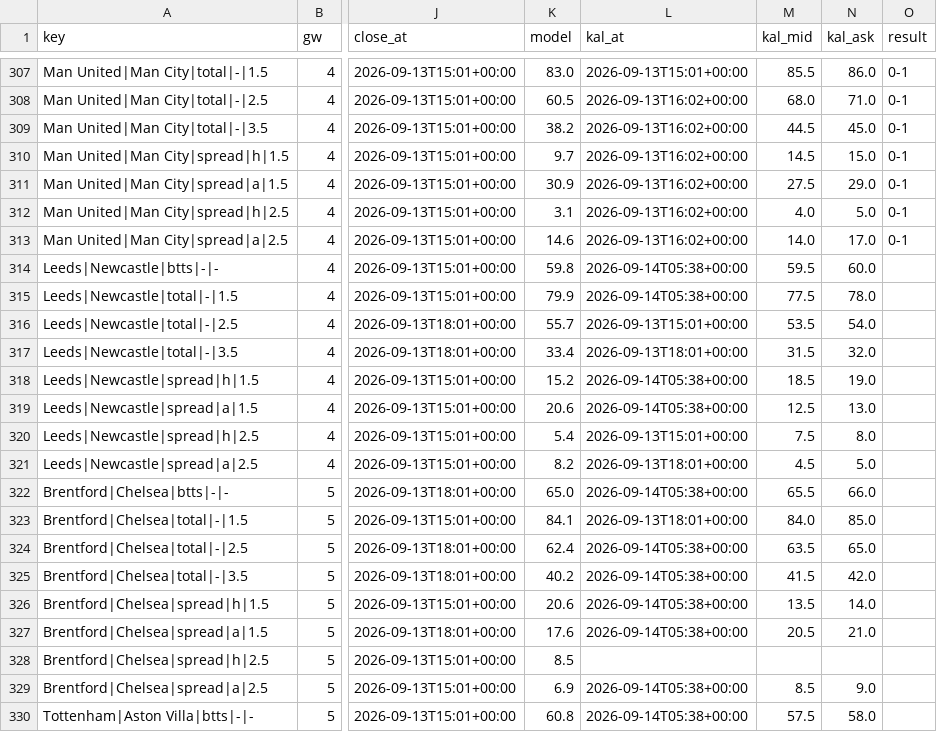
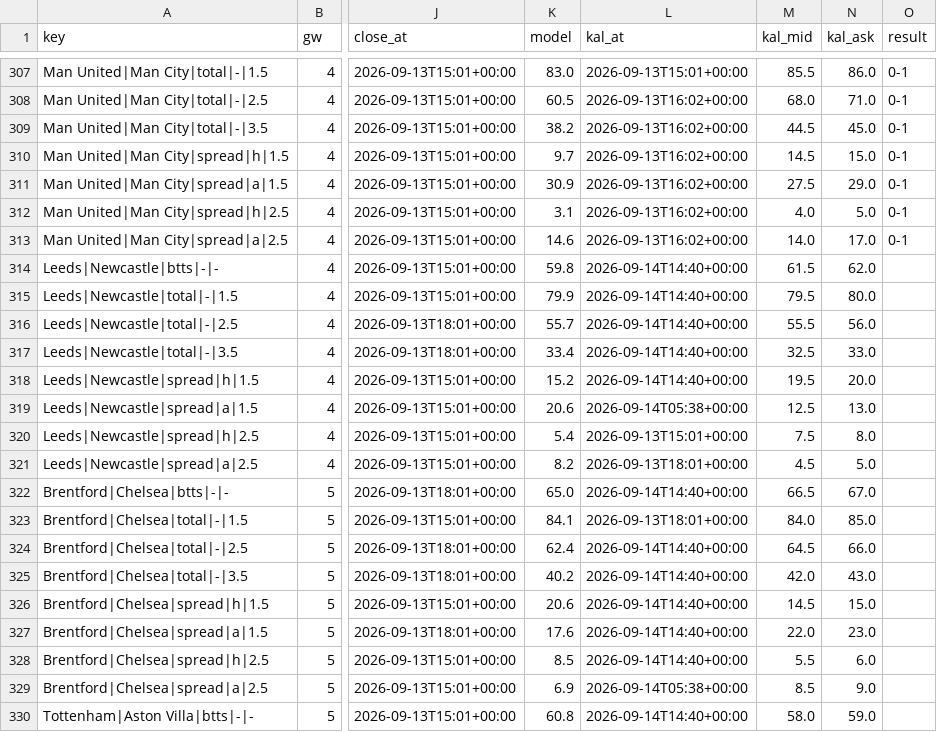
Before and after one commit to iceyfuture/prem_predictor_updated, a CSV file: dashboard/props_ledger.csv, drawn as a sheet; only a part is shown, gaps mark what is left out; the diff covers the shown part only; the diff names each change by its address in the sheet, - before the commit and + after, or states it on an @@ line.

```diff
--- a/dashboard/props_ledger.csv
+++ b/dashboard/props_ledger.csv
-L314:L315 (kal_at): 2026-09-14T05:38+00:00
+L314:L315 (kal_at): 2026-09-14T14:40+00:00
-M314 (kal_mid): 59.5
+M314 (kal_mid): 61.5
-N314 (kal_ask): 60.0
+N314 (kal_ask): 62.0
-M315 (kal_mid): 77.5
+M315 (kal_mid): 79.5
-N315 (kal_ask): 78.0
+N315 (kal_ask): 80.0
-L316 (kal_at): 2026-09-13T15:01+00:00
+L316 (kal_at): 2026-09-14T14:40+00:00
-M316 (kal_mid): 53.5
+M316 (kal_mid): 55.5
-N316 (kal_ask): 54.0
+N316 (kal_ask): 56.0
-L317 (kal_at): 2026-09-13T18:01+00:00
+L317 (kal_at): 2026-09-14T14:40+00:00
-M317 (kal_mid): 31.5
+M317 (kal_mid): 32.5
-N317 (kal_ask): 32.0
+N317 (kal_ask): 33.0
-L318 (kal_at): 2026-09-14T05:38+00:00
+L318 (kal_at): 2026-09-14T14:40+00:00
-M318 (kal_mid): 18.5
+M318 (kal_mid): 19.5
-N318 (kal_ask): 19.0
+N318 (kal_ask): 20.0
-L322 (kal_at): 2026-09-14T05:38+00:00
+L322 (kal_at): 2026-09-14T14:40+00:00
-M322 (kal_mid): 65.5
+M322 (kal_mid): 66.5
-N322 (kal_ask): 66.0
+N322 (kal_ask): 67.0
-L324:L327 (kal_at): 2026-09-14T05:38+00:00
+L324:L327 (kal_at): 2026-09-14T14:40+00:00
-M324 (kal_mid): 63.5
+M324 (kal_mid): 64.5
-N324 (kal_ask): 65.0
+N324 (kal_ask): 66.0
-M325 (kal_mid): 41.5
+M325 (kal_mid): 42.0
-N325 (kal_ask): 42.0
+N325 (kal_ask): 43.0
-M326 (kal_mid): 13.5
+M326 (kal_mid): 14.5
-N326 (kal_ask): 14.0
+N326 (kal_ask): 15.0
-M327 (kal_mid): 20.5
+M327 (kal_mid): 22.0
-N327 (kal_ask): 21.0
+N327 (kal_ask): 23.0
-L328 (kal_at): (empty)
+L328 (kal_at): 2026-09-14T14:40+00:00
-M328 (kal_mid): (empty)
+M328 (kal_mid): 5.5
-N328 (kal_ask): (empty)
+N328 (kal_ask): 6.0
-L330 (kal_at): 2026-09-14T05:38+00:00
+L330 (kal_at): 2026-09-14T14:40+00:00
-M330 (kal_mid): 57.5
+M330 (kal_mid): 58.0
-N330 (kal_ask): 58.0
+N330 (kal_ask): 59.0
```
Also changed, not shown: 92 edited cells elsewhere in this file, dashboard/ledger.csv, 5 other files.
